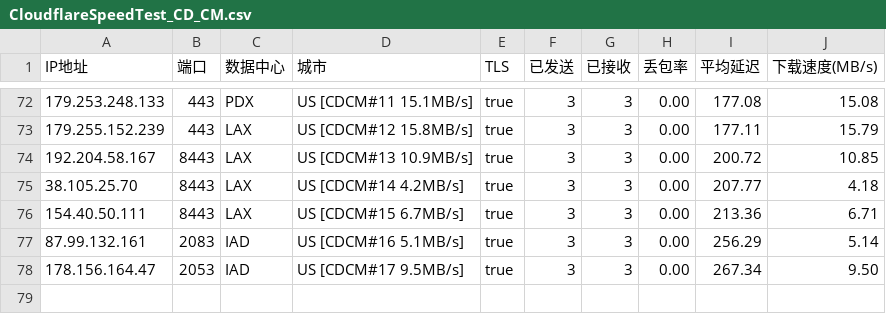
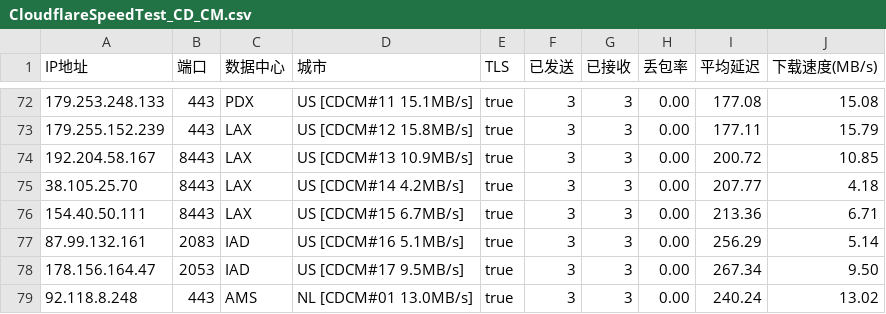
Before and after one commit to GuardSkill/CFOpt, a CSV file: CloudflareSpeedTest_CD_CM.csv, drawn as a sheet; only a part is shown, gaps mark what is left out.

Commit message:
data: add verified Amsterdam node for Chengdu Mobile

```diff
--- a/CloudflareSpeedTest_CD_CM.csv
+++ b/CloudflareSpeedTest_CD_CM.csv
@@ -78 +78,2 @@
 178.156.164.47,2053,IAD,US [CDCM#17 9.5MB/s],true,3,3,0.00,267.34,9.50
+92.118.8.248,443,AMS,NL [CDCM#01 13.0MB/s],true,3,3,0.00,240.24,13.02
```
